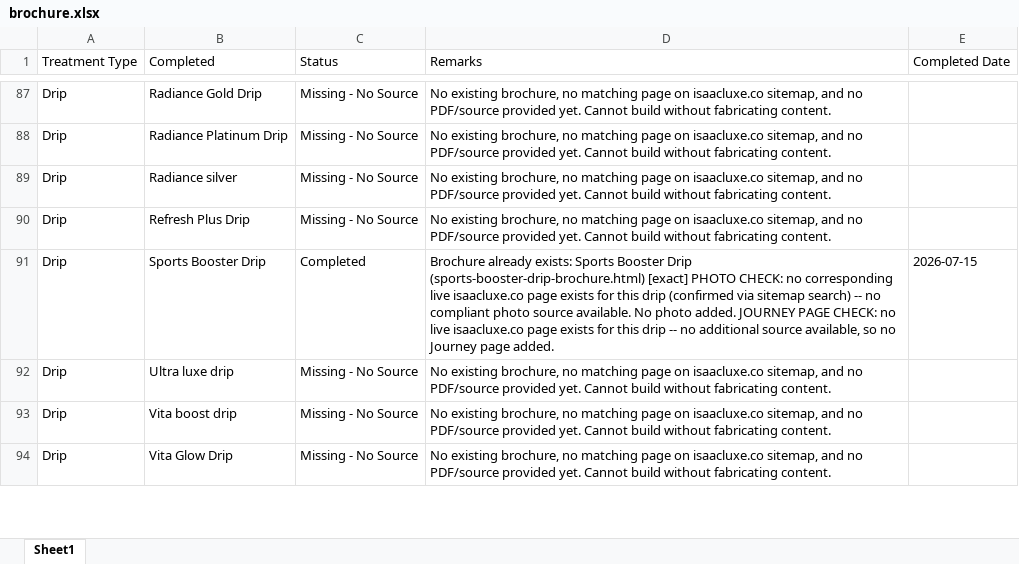
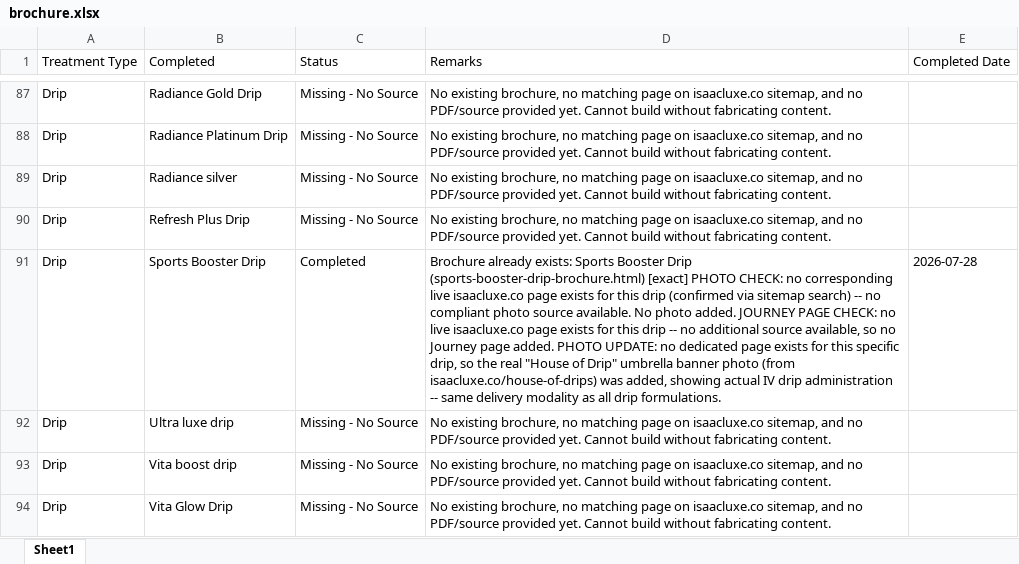
Before and after one commit to adityabhat-max/company-brochure, an Excel workbook: brochure.xlsx, sheet Sheet1, drawn as a sheet; only a part is shown, gaps mark what is left out; values as stored, in another font and other column widths than the file's, no borders; the diff covers the shown part only; the diff names each change by its address in the sheet, - before the commit and + after, or states it on an @@ line.

```diff
--- a/brochure.xlsx (sheet Sheet1)
+++ b/brochure.xlsx (sheet Sheet1)
-D91 (Remarks): …page added.
+D91 (Remarks): …page added. PHOTO UPDATE: no dedicated page exists for this specific drip, so the real "House of Drip" umbrella banner photo (from isaacluxe.co/house-of-drips) was added, showing actual IV drip administration -- same delivery modality as all drip formulations.
-E91 (Completed Date): 2026-07-15
+E91 (Completed Date): 2026-07-28
```
Also changed, not shown: 62 edited cells elsewhere in this sheet.
